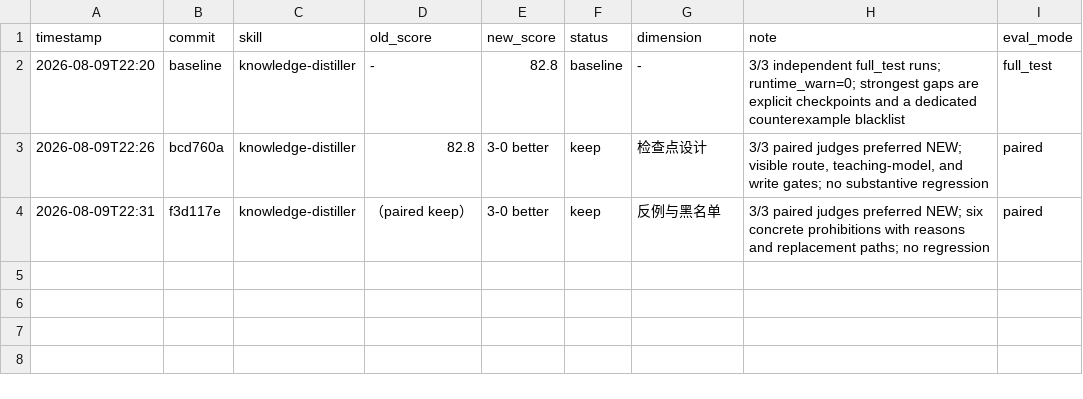
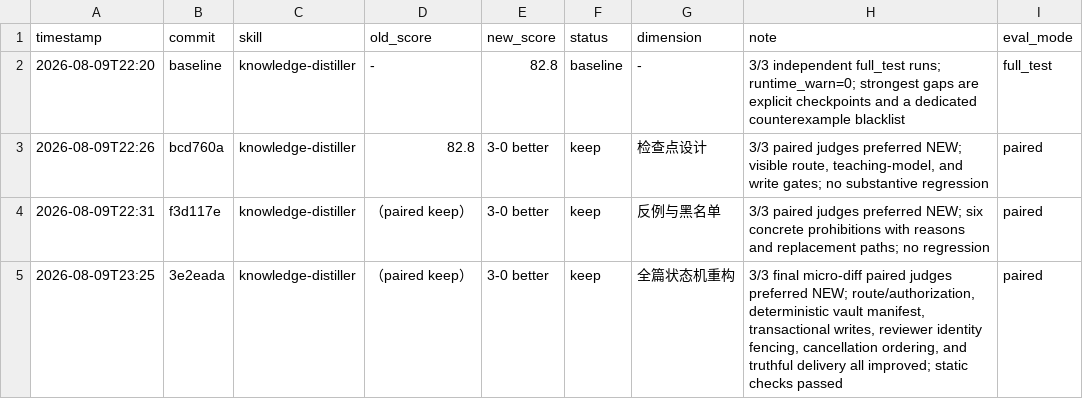
Before and after one commit to ZlatanCN/skills, a TSV file: knowledge-distiller/results.tsv, drawn as a sheet; the diff names each change by its address in the sheet, - before the commit and + after, or states it on an @@ line.

Commit message:
chore(knowledge-distiller): record full refactor evaluation

```diff
--- a/knowledge-distiller/results.tsv
+++ b/knowledge-distiller/results.tsv
+row 5: 2026-08-09T23:25 | 3e2eada | knowledge-distiller | （paired keep） | 3-0 better | keep | 全篇状态机重构 | 3/3 final micro-diff paired judges preferred NEW; route/authorization, deterministic vault manifest, transactional writes, reviewer identity fencing, cancellation ordering, and truthful delivery all improved; static checks passed | paired
```
